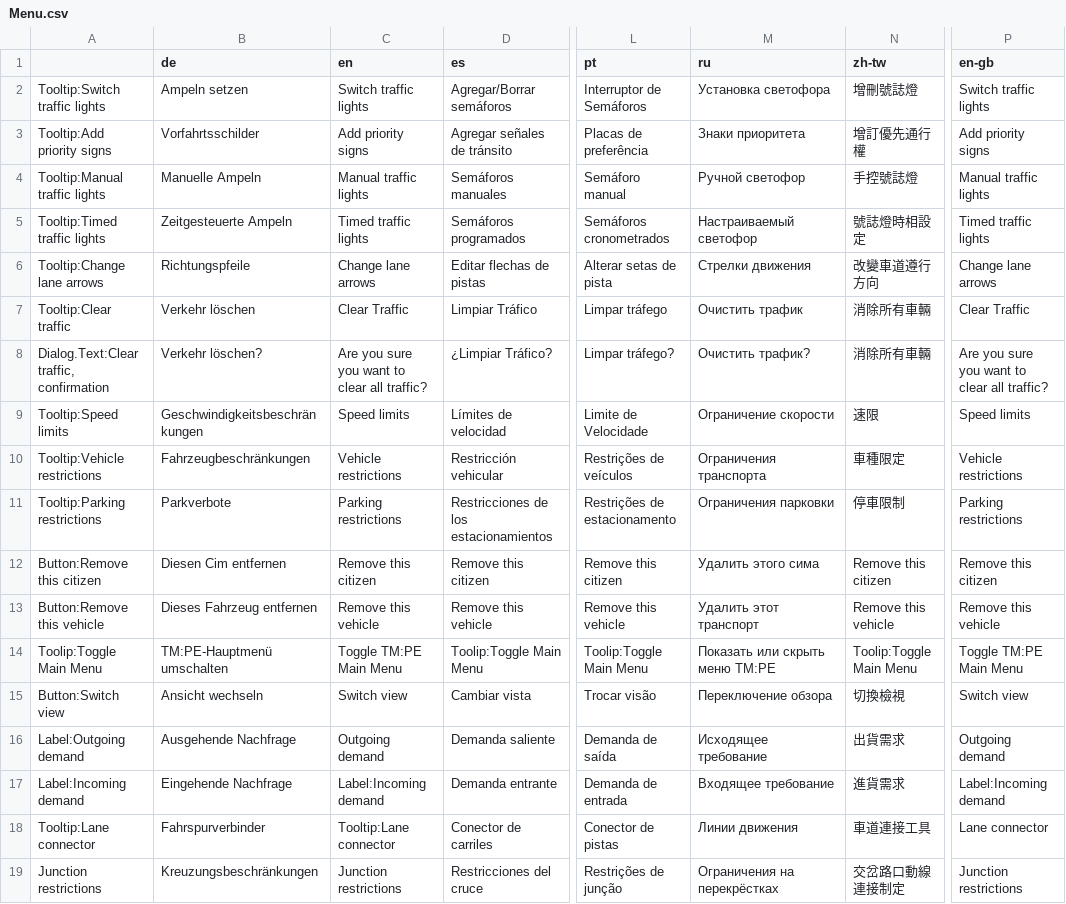
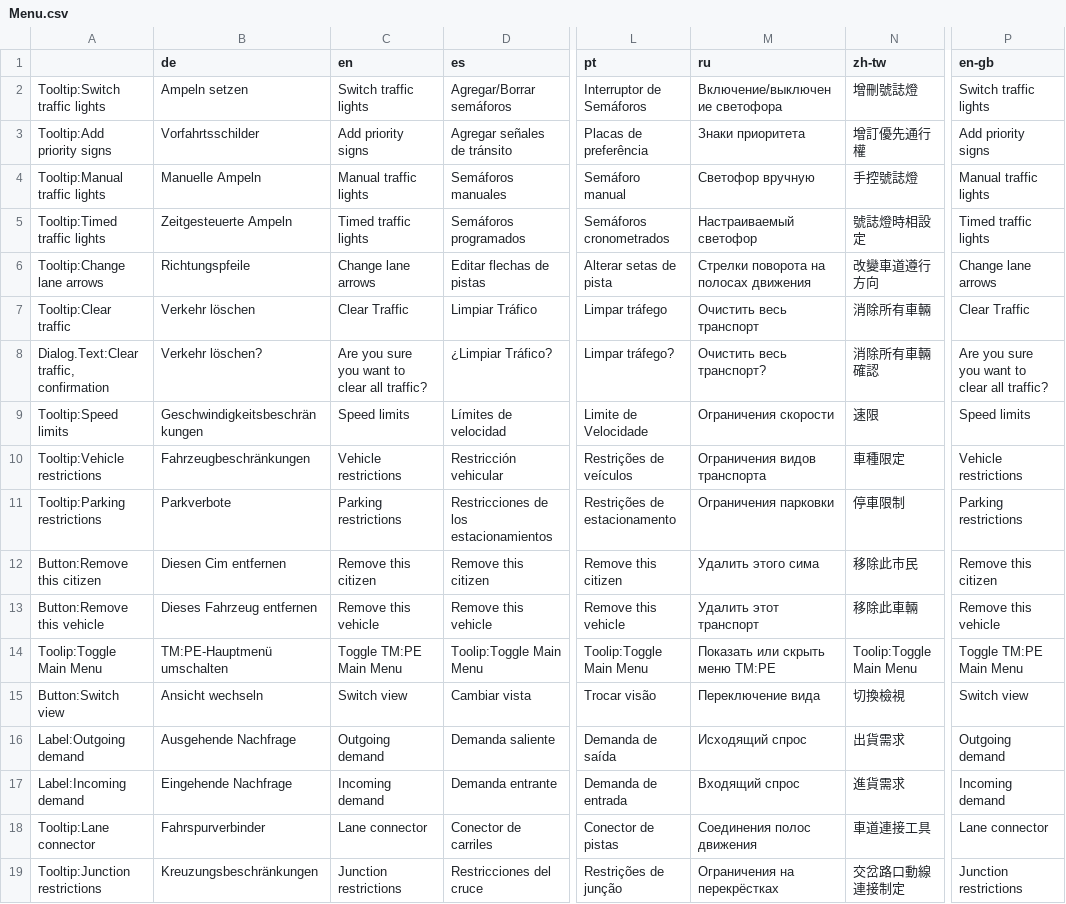
Before and after one commit to CitiesSkylinesMods/TMPE, a CSV file: TLM/TLM/Resources/Translations/Menu.csv, drawn as a sheet; only a part is shown, gaps mark what is left out; the diff names each change by its address in the sheet, - before the commit and + after, or states it on an @@ line.

```diff
--- a/TLM/TLM/Resources/Translations/Menu.csv
+++ b/TLM/TLM/Resources/Translations/Menu.csv
-M2 (ru): Установка светофора
+M2 (ru): Включение/выключение светофора
-M4 (ru): Ручной светофор
+M4 (ru): Светофор вручную
-M6 (ru): Стрелки движения
+M6 (ru): Стрелки поворота на полосах движения
-M7 (ru): Очистить трафик
+M7 (ru): Очистить весь транспорт
-M8 (ru): Очистить трафик?
+M8 (ru): Очистить весь транспорт?
-N8 (zh-tw): 消除所有車輛
+N8 (zh-tw): 消除所有車輛確認
-M9 (ru): Ограничение скорости
+M9 (ru): Ограничения скорости
-M10 (ru): Ограничения транспорта
+M10 (ru): Ограничения видов транспорта
-N12 (zh-tw): Remove this citizen
+N12 (zh-tw): 移除此市民
-N13 (zh-tw): Remove this vehicle
+N13 (zh-tw): 移除此車輛
-M15 (ru): Переключение обзора
+M15 (ru): Переключение вида
-M16 (ru): Исходящее требование
+M16 (ru): Исходящий спрос
-C17 (en): Label:Incoming demand
+C17 (en): Incoming demand
-M17 (ru): Входящее требование
+M17 (ru): Входящий спрос
-P17 (en-gb): Label:Incoming demand
+P17 (en-gb): Incoming demand
-C18 (en): Tooltip:Lane connector
+C18 (en): Lane connector
-M18 (ru): Линии движения
+M18 (ru): Соединения полос движения
-A19: Junction restrictions
+A19: Tooltip:Junction restrictions
```
Also changed, not shown: TLM/TLM/Resources/Translations/LaneRouting.csv, TLM/TLM/Resources/Translations/Options.csv, 6 other files.
